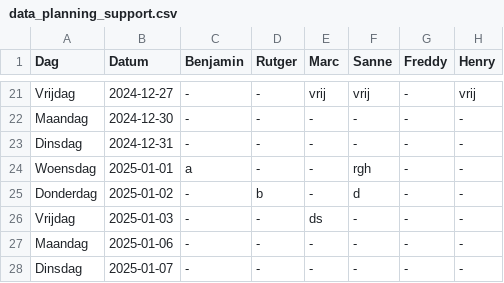
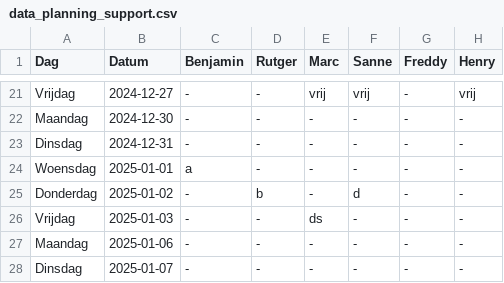
Before and after one commit to Britttvg/planning-tool, a CSV file: src/data/data_planning_support.csv, drawn as a sheet; only a part is shown, gaps mark what is left out; the diff names each change by its address in the sheet, - before the commit and + after, or states it on an @@ line.

Commit message:
Update CSV src/data/data_planning_support.csv, week 1, time 2024-12-02 19:55:06.468431

```diff
--- a/src/data/data_planning_support.csv
+++ b/src/data/data_planning_support.csv
-F24 (Sanne): rgh
+F24 (Sanne): -
```
